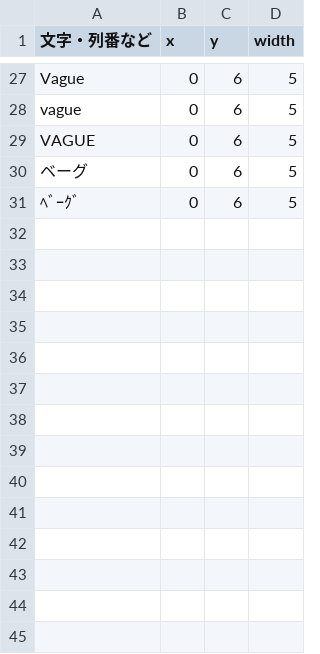
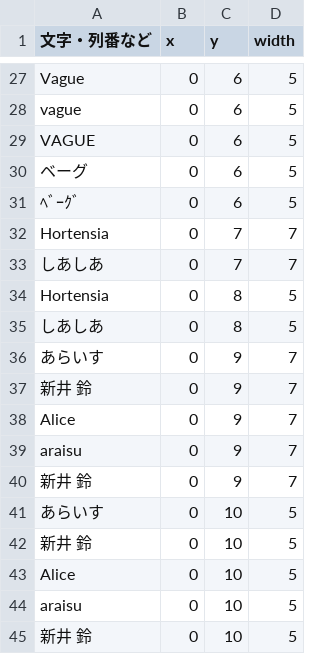
Before and after one commit to daidoji-traincrew-office/TrainCrewTIDWindow, a TSV file: setting/alpha_index.tsv, drawn as a sheet; only a part is shown, gaps mark what is left out; the diff names each change by its address in the sheet, - before the commit and + after, or states it on an @@ line.

```diff
--- a/setting/alpha_index.tsv
+++ b/setting/alpha_index.tsv
+row 32: Hortensia | 0 | 7 | 7
+row 33: しあしあ | 0 | 7 | 7
+row 34: Hortensia | 0 | 8 | 5
+row 35: しあしあ | 0 | 8 | 5
+row 36: あらいす | 0 | 9 | 7
+row 37: 新井 鈴 | 0 | 9 | 7
+row 38: Alice | 0 | 9 | 7
+row 39: araisu | 0 | 9 | 7
+row 40: 新井 鈴 | 0 | 9 | 7
+row 41: あらいす | 0 | 10 | 5
+row 42: 新井 鈴 | 0 | 10 | 5
+row 43: Alice | 0 | 10 | 5
+row 44: araisu | 0 | 10 | 5
+row 45: 新井 鈴 | 0 | 10 | 5
```
Also changed, not shown: setting/color_setting.tsv, 5 other files.
